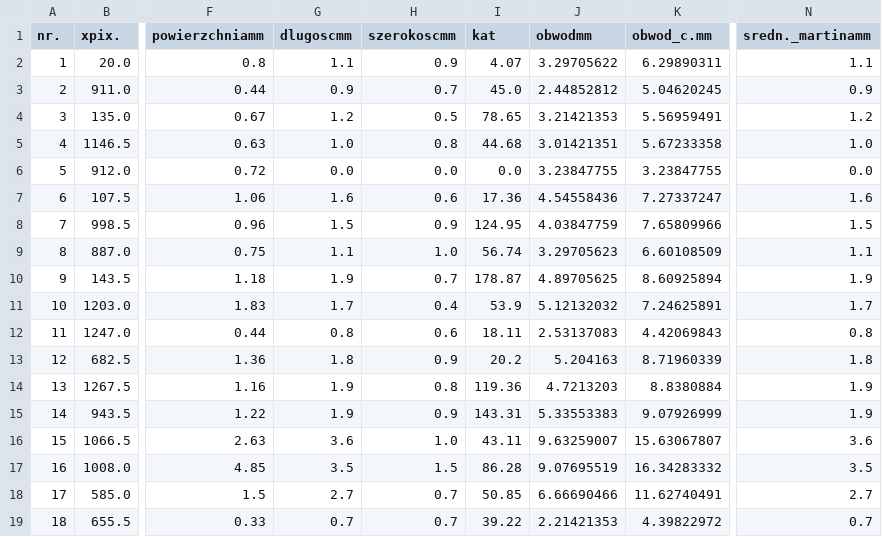
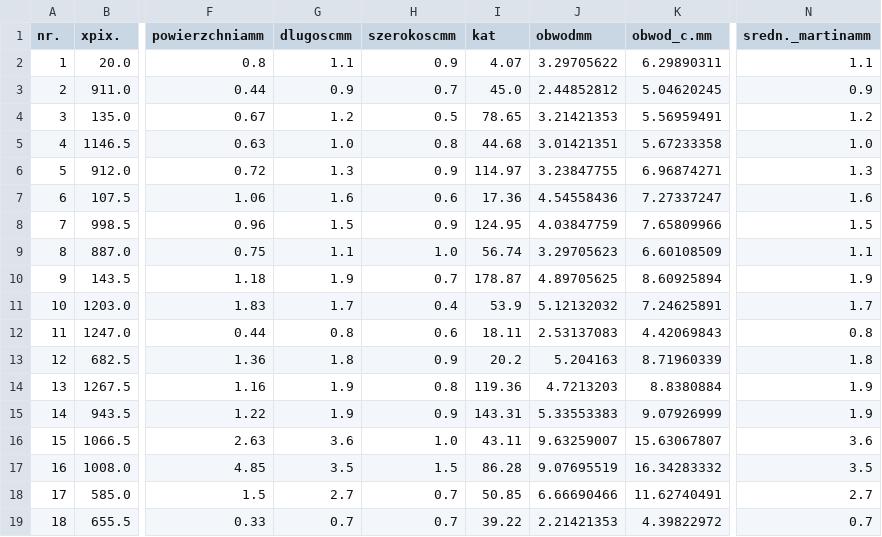
Before and after one commit to bAIcteria/microscope-ml-analyser, a CSV file: workflows/01_workflow/raport_generating_test/y/results/a7_raport.csv, drawn as a sheet; only a part is shown, gaps mark what is left out; the diff names each change by its address in the sheet, - before the commit and + after, or states it on an @@ line.

```diff
--- a/workflows/01_workflow/raport_generating_test/y/results/a7_raport.csv
+++ b/workflows/01_workflow/raport_generating_test/y/results/a7_raport.csv
-G6 (dlugoscmm): 0.0
+G6 (dlugoscmm): 1.3
-H6 (szerokoscmm): 0.0
+H6 (szerokoscmm): 0.9
-I6 (kat): 0.0
+I6 (kat): 114.97
-K6 (obwod_c.mm): 3.23847755
+K6 (obwod_c.mm): 6.96874271
-N6 (sredn._martinamm): 0.0
+N6 (sredn._martinamm): 1.3
```
Also changed, not shown: workflows/01_workflow/raport_generating_test/y/results/a1_raport.csv, workflows/01_workflow/raport_generating_test/y/results/a2_raport.csv, 36 other files.
